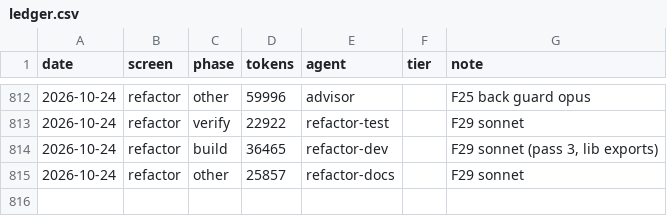
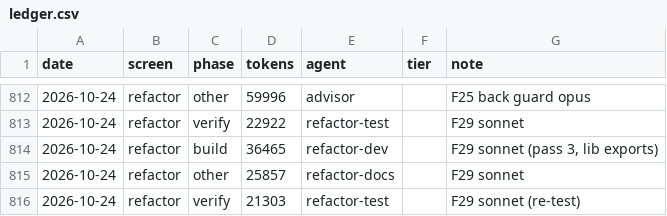
Before and after one commit to Phoenix-DX/connect-new-ui, a CSV file: migration/metrics/ledger.csv, drawn as a sheet; only a part is shown, gaps mark what is left out; the diff names each change by its address in the sheet, - before the commit and + after, or states it on an @@ line.

```diff
--- a/migration/metrics/ledger.csv
+++ b/migration/metrics/ledger.csv
+row 816: 2026-10-24 | refactor | verify | 21303 | refactor-test |  | F29 sonnet (re-test)
```
